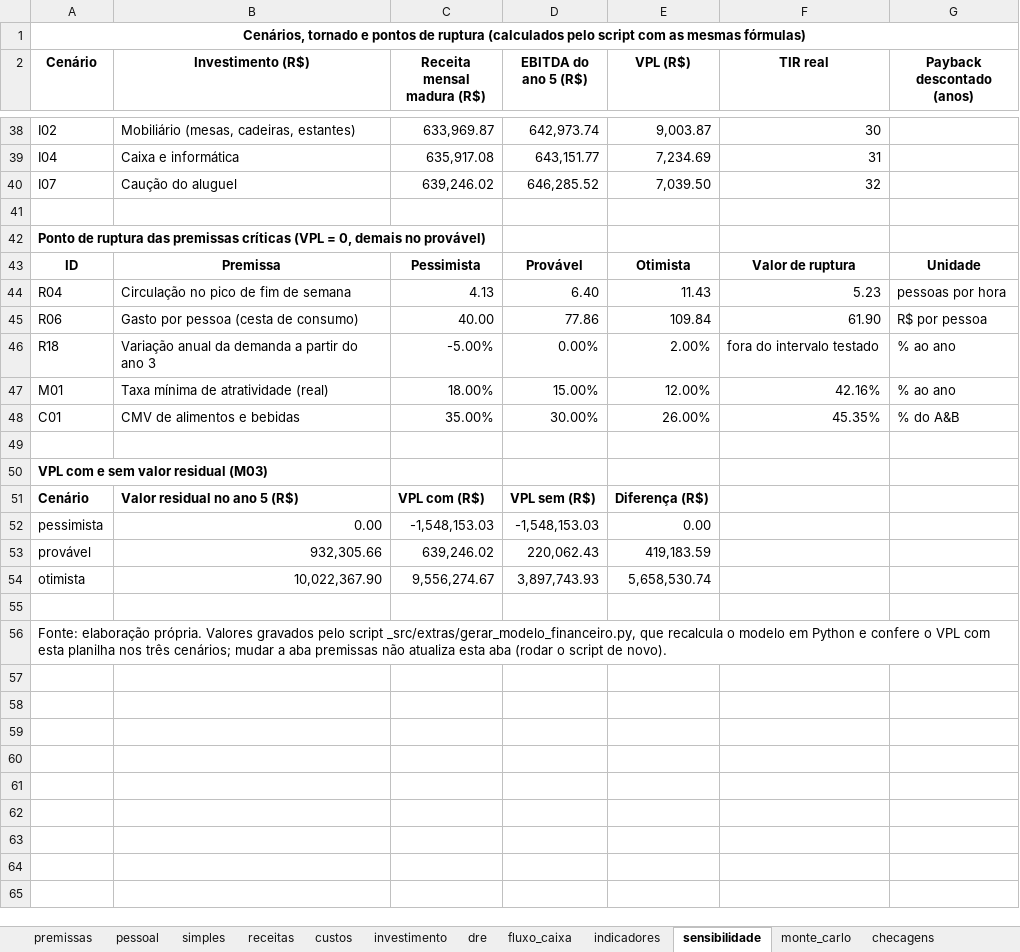
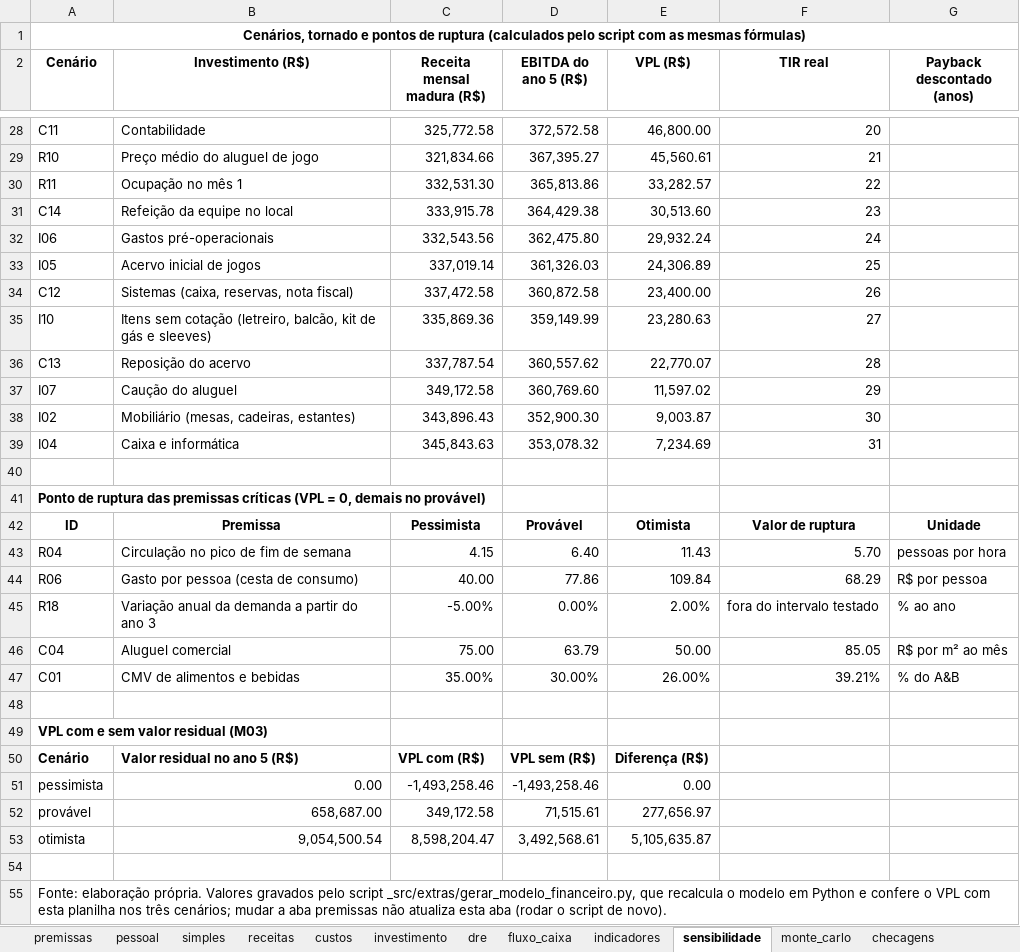
Before and after one commit to eusouopeu/luderia-tcc, an Excel workbook: textos/capitulos/9_plano_financeiro_modelo.xlsx, sheet sensibilidade, drawn as a sheet; only a part is shown, gaps mark what is left out; values as stored, in another font and other column widths than the file's, no borders; removed rows and columns are numbered as before the commit, all else as after; the diff covers the shown part only; the diff names each change by its address in the sheet, - before the commit and + after, or states it on an @@ line.

```diff
--- a/textos/capitulos/9_plano_financeiro_modelo.xlsx (sheet sensibilidade)
+++ b/textos/capitulos/9_plano_financeiro_modelo.xlsx (sheet sensibilidade)
+row 28: C11 | Contabilidade | 325,772.58 | 372,572.58 | 46,800.00 | 20
+row 29: R10 | Preço médio do aluguel de jogo | 321,834.66 | 367,395.27 | 45,560.61 | 21
+row 30: R11 | Ocupação no mês 1 | 332,531.30 | 365,813.86 | 33,282.57 | 22
+row 31: C14 | Refeição da equipe no local | 333,915.78 | 364,429.38 | 30,513.60 | 23
+row 32: I06 | Gastos pré-operacionais | 332,543.56 | 362,475.80 | 29,932.24 | 24
+row 33: I05 | Acervo inicial de jogos | 337,019.14 | 361,326.03 | 24,306.89 | 25
+row 34: C12 | Sistemas (caixa, reservas, nota fiscal) | 337,472.58 | 360,872.58 | 23,400.00 | 26
+row 35: I10 | Itens sem cotação (letreiro, balcão, kit de gás e sleeves) | 335,869.36 | 359,149.99 | 23,280.63 | 27
+row 36: C13 | Reposição do acervo | 337,787.54 | 360,557.62 | 22,770.07 | 28
+row 37: I07 | Caução do aluguel | 349,172.58 | 360,769.60 | 11,597.02 | 29
-C38 (Receita mensal madura (R$)): 633,969.87
+C38 (Receita mensal madura (R$)): 343,896.43
-D38 (EBITDA do ano 5 (R$)): 642,973.74
+D38 (EBITDA do ano 5 (R$)): 352,900.30
-C39 (Receita mensal madura (R$)): 635,917.08
+C39 (Receita mensal madura (R$)): 345,843.63
-D39 (EBITDA do ano 5 (R$)): 643,151.77
+D39 (EBITDA do ano 5 (R$)): 353,078.32
-row 40: I07 | Caução do aluguel | 639,246.02 | 646,285.52 | 7,039.50 | 32
-C43 (Receita mensal madura (R$)): 4.13
+C43 (Receita mensal madura (R$)): 4.15
-F43 (TIR real): 5.23
+F43 (TIR real): 5.70
-F44 (TIR real): 61.90
+F44 (TIR real): 68.29
-row 47: M01 | Taxa mínima de atratividade (real) | 18.00% | 15.00% | 12.00% | 42.16% | % ao ano
+row 46: C04 | Aluguel comercial | 75.00 | 63.79 | 50.00 | 85.05 | R$ por m² ao mês
-F47 (TIR real): 45.35%
+F47 (TIR real): 39.21%
-C51 (Receita mensal madura (R$)): -1,548,153.03
+C51 (Receita mensal madura (R$)): -1,493,258.46
-D51 (EBITDA do ano 5 (R$)): -1,548,153.03
+D51 (EBITDA do ano 5 (R$)): -1,493,258.46
-row 53: provável | 932,305.66 | 639,246.02 | 220,062.43 | 419,183.59
-row 54: otimista | 10,022,367.90 | 9,556,274.67 | 3,897,743.93 | 5,658,530.74
+row 52: provável | 658,687.00 | 349,172.58 | 71,515.61 | 277,656.97
+row 53: otimista | 9,054,500.54 | 8,598,204.47 | 3,492,568.61 | 5,105,635.87
```
Also changed, not shown: 19 added rows, 29 removed rows and 9 edited cells elsewhere in this sheet, sheet pessoal, sheet premissas, sheet monte_carlo, sheet checagens, 22 other files.
